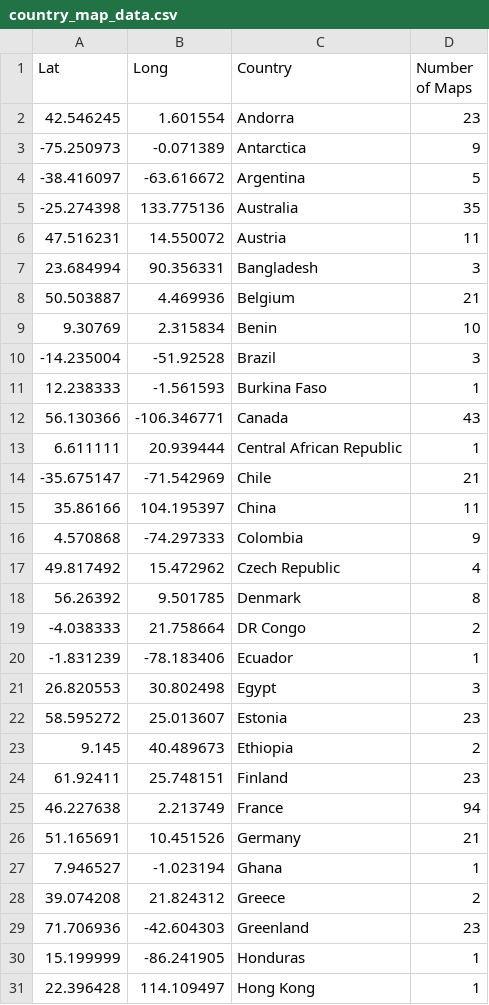
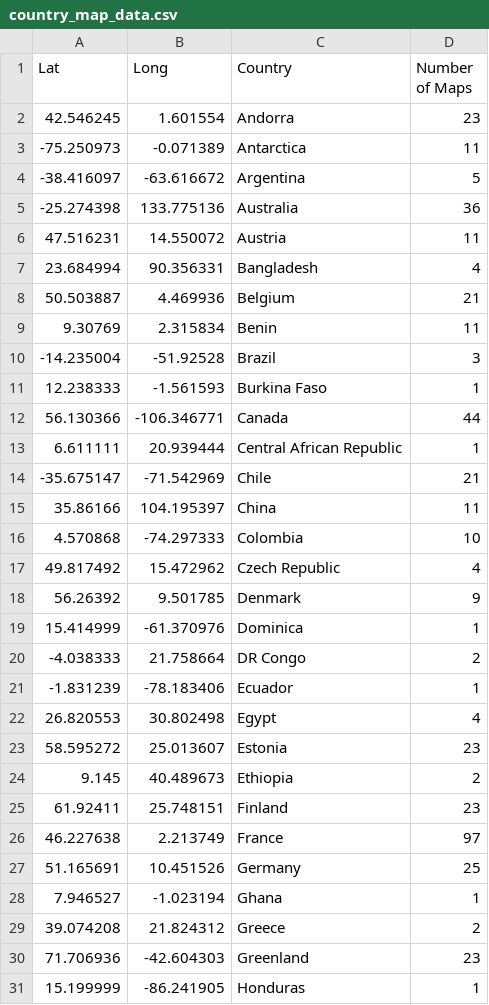
Before and after one commit to dakvid/30DayMapChallenge2020Metadata, a CSV file: stats/country_map_data.csv, drawn as a sheet; only a part is shown; the shorter side is filled out with more unchanged rows; the diff covers the shown part only.

```diff
--- a/stats/country_map_data.csv
+++ b/stats/country_map_data.csv
@@ -2,12 +2,12 @@ Lat,Long,Country,Number of Maps
 42.546245,1.601554,Andorra,23
--75.250973,-0.071389,Antarctica,9
+-75.250973,-0.071389,Antarctica,11
 -38.416097,-63.616672,Argentina,5
--25.274398,133.775136,Australia,35
+-25.274398,133.775136,Australia,36
 47.516231,14.550072,Austria,11
-23.684994,90.356331,Bangladesh,3
+23.684994,90.356331,Bangladesh,4
 50.503887,4.469936,Belgium,21
-9.30769,2.315834,Benin,10
+9.30769,2.315834,Benin,11
 -14.235004,-51.92528,Brazil,3
 12.238333,-1.561593,Burkina Faso,1
-56.130366,-106.346771,Canada,43
+56.130366,-106.346771,Canada,44
 6.611111,20.939444,Central African Republic,1
@@ -15,8 +15,9 @@ Lat,Long,Country,Number of Maps
 35.86166,104.195397,China,11
-4.570868,-74.297333,Colombia,9
+4.570868,-74.297333,Colombia,10
 49.817492,15.472962,Czech Republic,4
-56.26392,9.501785,Denmark,8
+56.26392,9.501785,Denmark,9
+15.414999,-61.370976,Dominica,1
 -4.038333,21.758664,DR Congo,2
 -1.831239,-78.183406,Ecuador,1
-26.820553,30.802498,Egypt,3
+26.820553,30.802498,Egypt,4
 58.595272,25.013607,Estonia,23
@@ -24,4 +25,4 @@ Lat,Long,Country,Number of Maps
 61.92411,25.748151,Finland,23
-46.227638,2.213749,France,94
-51.165691,10.451526,Germany,21
+46.227638,2.213749,France,97
+51.165691,10.451526,Germany,25
 7.946527,-1.023194,Ghana,1
```
Also changed, not shown: 3 added rows and 19 edited cells elsewhere in this file, stats/cartographer_map_data.csv.
